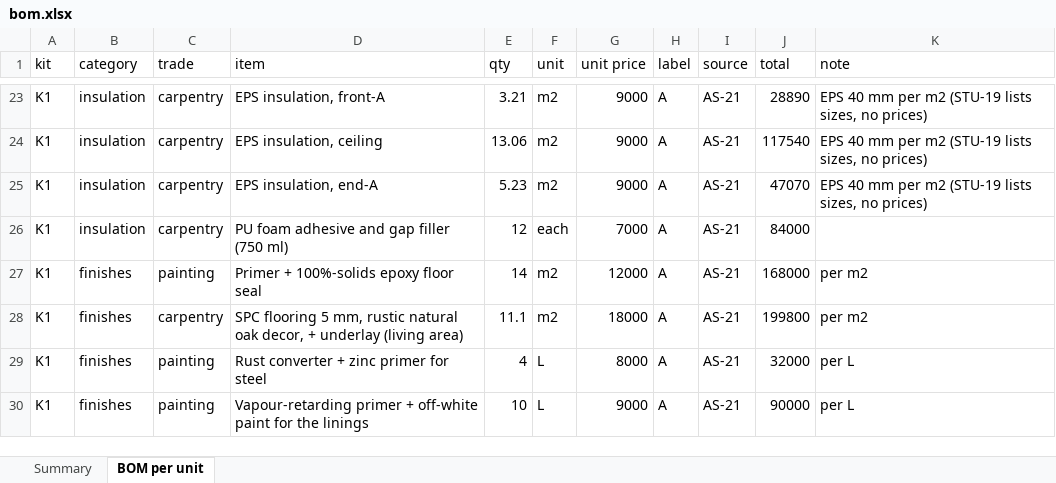
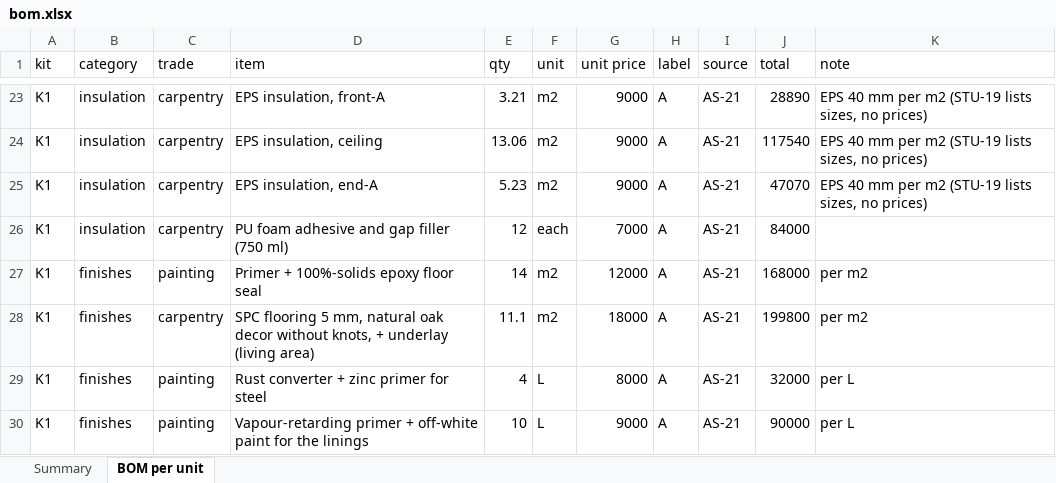
Before and after one commit to databayt/farm, an Excel workbook: public/designs/studio/data/bom.xlsx, sheet BOM per unit, drawn as a sheet; only a part is shown, gaps mark what is left out; values as stored, in another font and other column widths than the file's, no borders; the diff names each change by its address in the sheet, - before the commit and + after, or states it on an @@ line.

```diff
--- a/public/designs/studio/data/bom.xlsx (sheet BOM per unit)
+++ b/public/designs/studio/data/bom.xlsx (sheet BOM per unit)
-D28 (item): …5 mm, rustic natural oak decor, + underlay…
+D28 (item): …5 mm, natural oak decor without knots, + underlay…
```
Also changed, not shown: 6 other files.
